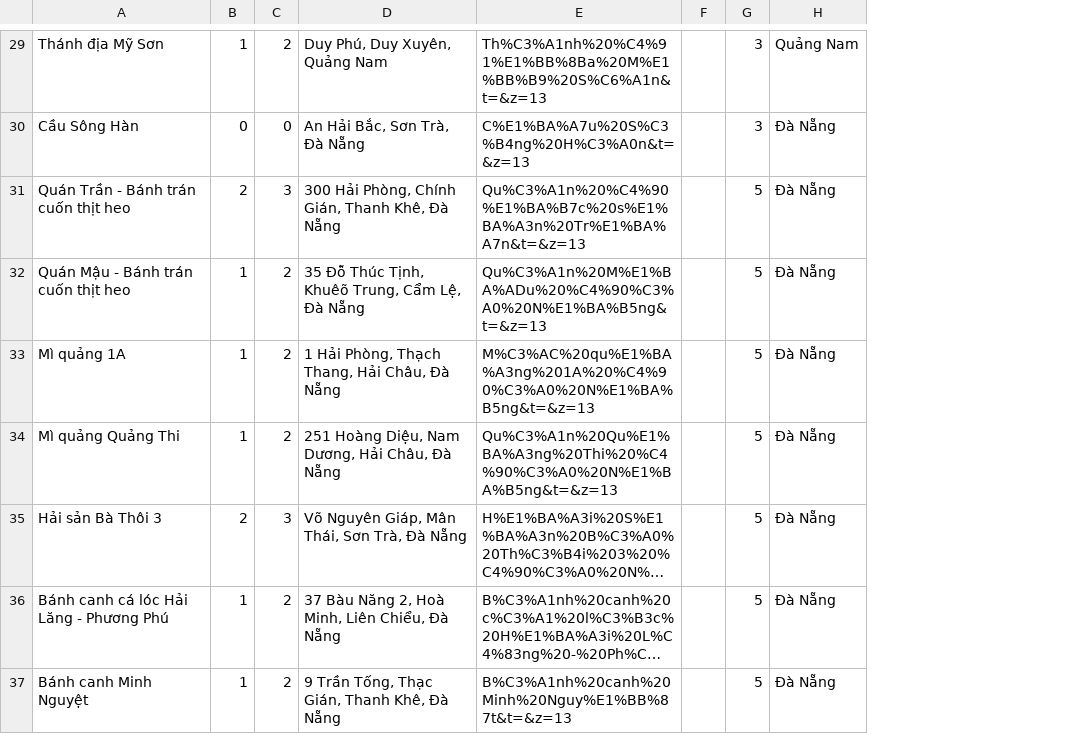
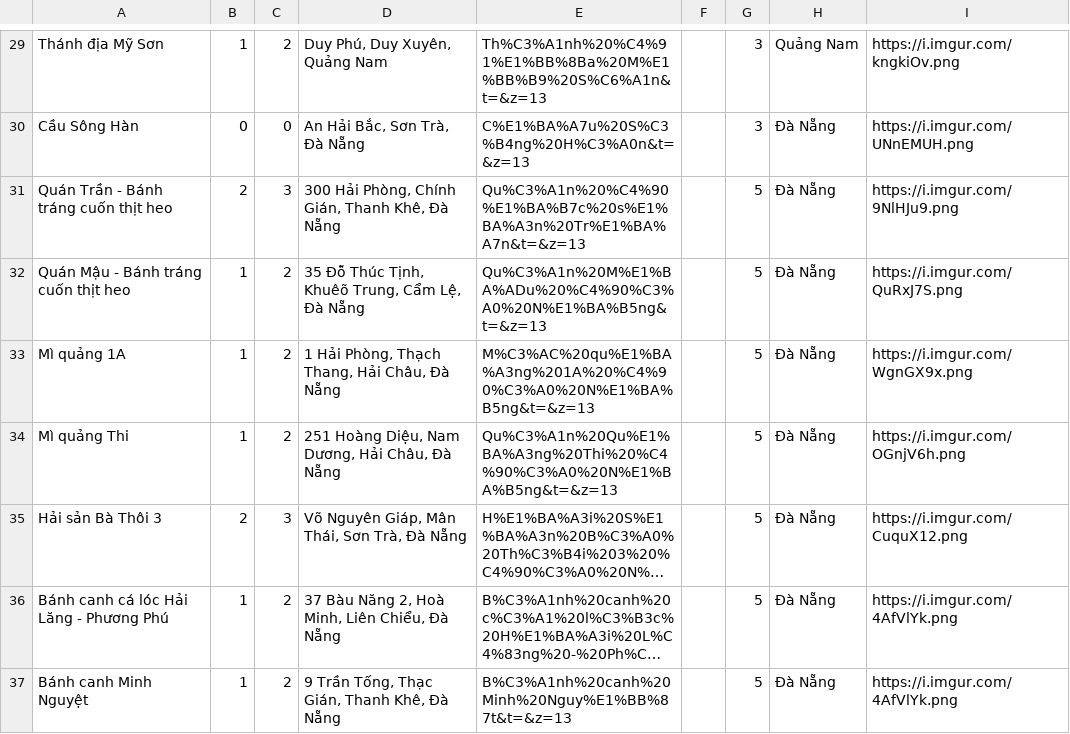
Before and after one commit to sihcpro/-Travel-Recommendation-Web-Backend, a CSV file: db/location_sheet.csv, drawn as a sheet; only a part is shown, gaps mark what is left out; long unchanged cells end in …; the diff covers the shown part only; the diff names each change by its address in the sheet, - before the commit and + after, or states it on an @@ line.

```diff
--- a/db/location_sheet.csv
+++ b/db/location_sheet.csv
+column I, rows 29-37: https://i.imgur.com/kngkiOv.png | https://i.imgur.com/UNnEMUH.png | https://i.imgur.com/9NlHJu9.png | https://i.imgur.com/QuRxJ7S.png | https://i.imgur.com/WgnGX9x.png | https://i.imgur.com/OGnjV6h.png | https://i.imgur.com/CuquX12.png | https://i.imgur.com/4AfVlYk.png | https://i.imgur.com/4AfVlYk.png
-A31: Quán Trần - Bánh trán cuốn thịt heo
+A31: Quán Trần - Bánh tráng cuốn thịt heo
-A32: Quán Mậu - Bánh trán cuốn thịt heo
+A32: Quán Mậu - Bánh tráng cuốn thịt heo
-A34: Mì quảng Quảng Thi
+A34: Mì quảng Thi
```
Also changed, not shown: 1 added row, 1 removed row and 10 edited cells elsewhere in this file, 3 other files.
